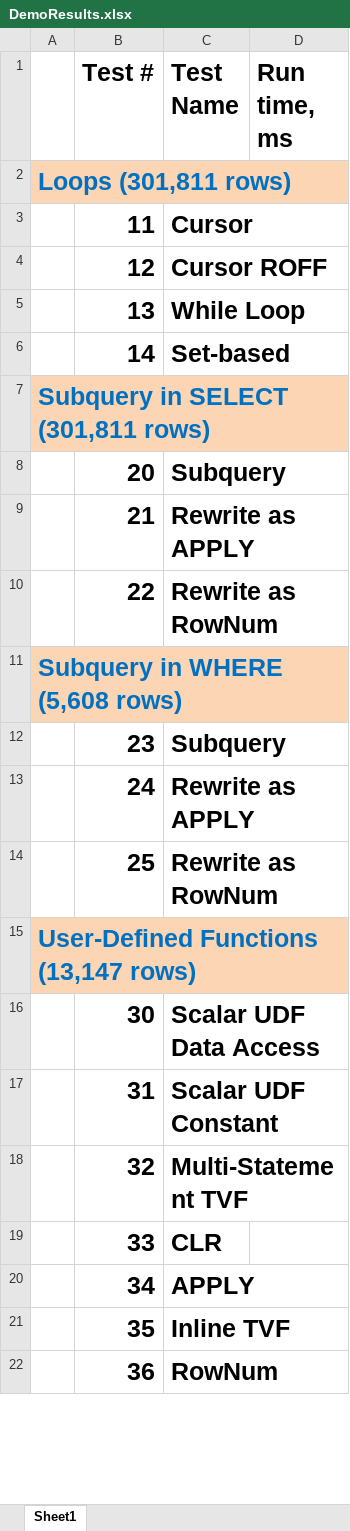
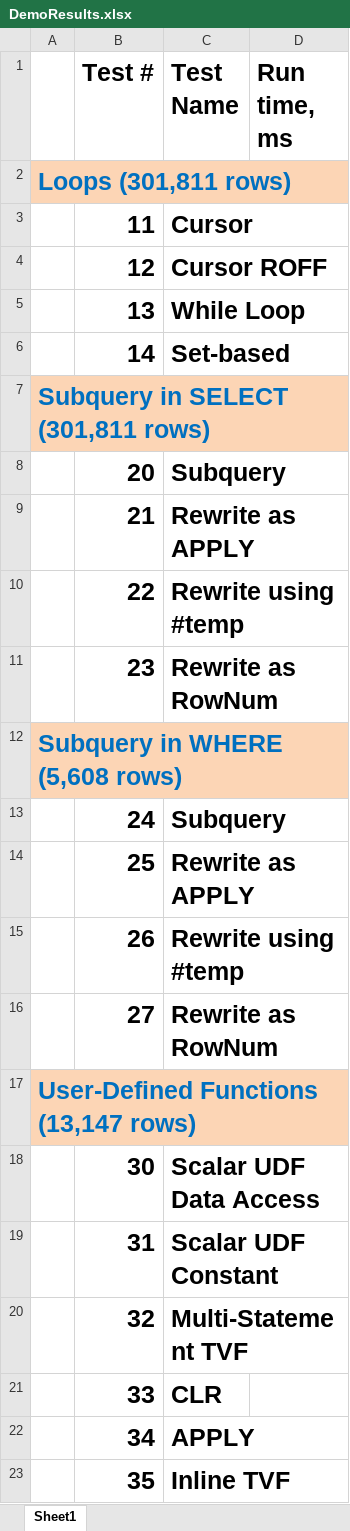
Before and after one commit to tf3604/SetMeUp, an Excel workbook: DemoResults.xlsx, sheet Sheet1, drawn as a sheet; only a part is shown; the shorter side is filled out with more unchanged rows; values as stored, in another font and other column widths than the file's, no borders; removed rows and columns are numbered as before the commit, all else as after; the diff names each change by its address in the sheet, - before the commit and + after, or states it on an @@ line.

Commit message:
Added demos for pre-materialization into temp tables.

```diff
--- a/DemoResults.xlsx (sheet Sheet1)
+++ b/DemoResults.xlsx (sheet Sheet1)
-C10 (Test Name): Rewrite as RowNum
+C10 (Test Name): Rewrite using #temp
+row 11:  | 23 | Rewrite as RowNum
-row 12:  | 23 | Subquery
-C13 (Test Name): Rewrite as APPLY
+C13 (Test Name): Subquery
-C14 (Test Name): Rewrite as RowNum
+C14 (Test Name): Rewrite as APPLY
+row 15:  | 26 | Rewrite using #temp
+row 16:  | 27 | Rewrite as RowNum
```
Also changed, not shown: hidden cells, 7 other files.
